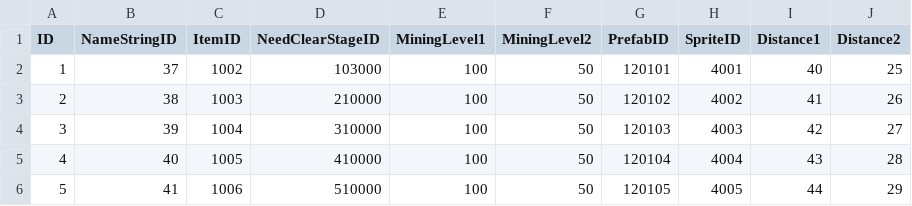
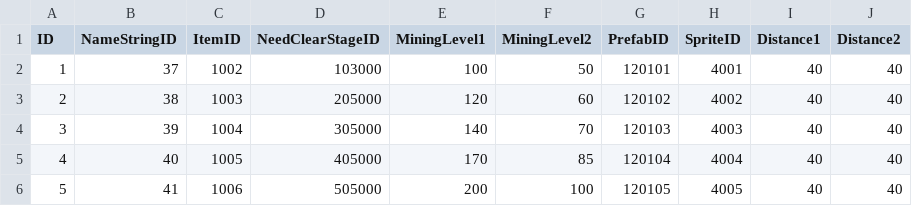
Before and after one commit to jikwang-park/SpaceMiner, a CSV file: Unity/Assets/Addressables/DataTables/PlanetTable.csv, drawn as a sheet.

Commit message:
chore : 행성 테이블 스테이지 클리어조건 값 수정

```diff
--- a/Unity/Assets/Addressables/DataTables/PlanetTable.csv
+++ b/Unity/Assets/Addressables/DataTables/PlanetTable.csv
@@ -1,6 +1,6 @@
 ID,NameStringID,ItemID,NeedClearStageID,MiningLevel1,MiningLevel2,PrefabID,SpriteID,Distance1,Distance2
-1,37,1002,103000,100,50,120101,4001,40,25
-2,38,1003,210000,100,50,120102,4002,41,26
-3,39,1004,310000,100,50,120103,4003,42,27
-4,40,1005,410000,100,50,120104,4004,43,28
-5,41,1006,510000,100,50,120105,4005,44,29
+1,37,1002,103000,100,50,120101,4001,40,40
+2,38,1003,205000,120,60,120102,4002,40,40
+3,39,1004,305000,140,70,120103,4003,40,40
+4,40,1005,405000,170,85,120104,4004,40,40
+5,41,1006,505000,200,100,120105,4005,40,40
```
